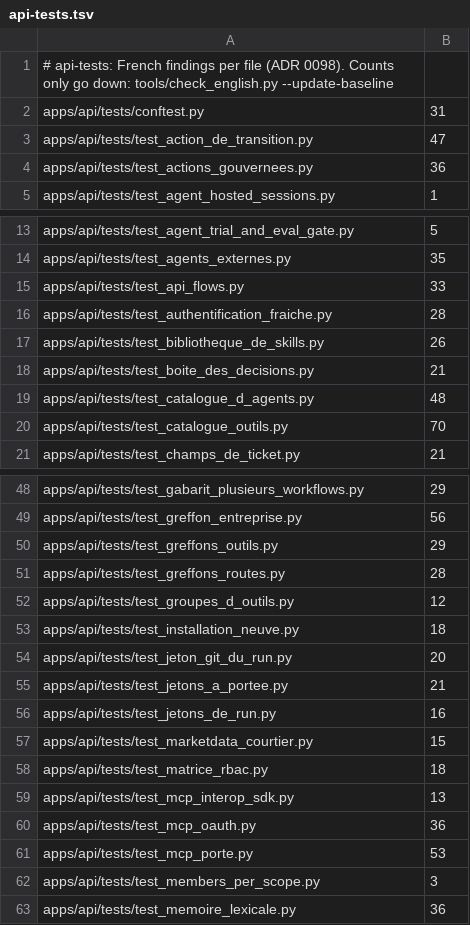
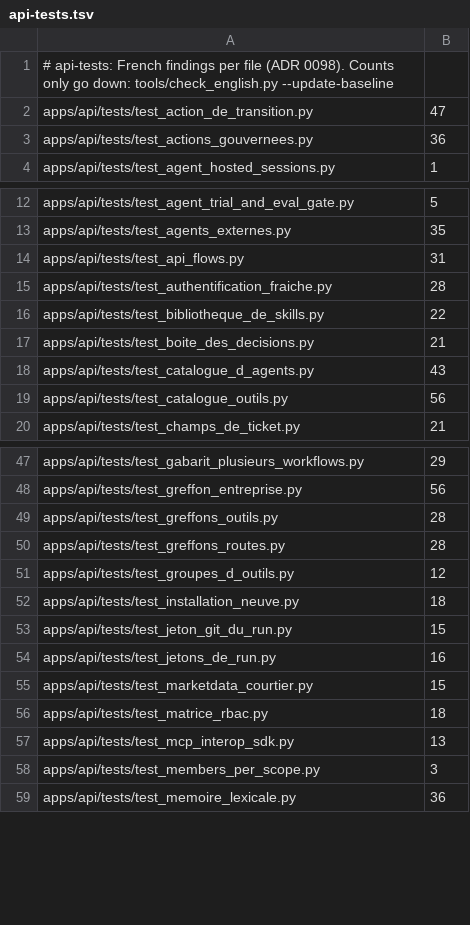
Before and after one commit to VargaFoundation/choregos, a TSV file: tools/english_baseline/api-tests.tsv, drawn as a sheet; only a part is shown, gaps mark what is left out; the diff covers the shown part only.

```diff
--- a/tools/english_baseline/api-tests.tsv
+++ b/tools/english_baseline/api-tests.tsv
@@ -1,3 +1,2 @@
 # api-tests: French findings per file (ADR 0098). Counts only go down: tools/check_english.py --update-baseline
-apps/api/tests/conftest.py	31
 apps/api/tests/test_action_de_transition.py	47
@@ -14,8 +13,8 @@ apps/api/tests/test_agent_trial_and_eval_gate.py	5
 apps/api/tests/test_agents_externes.py	35
-apps/api/tests/test_api_flows.py	33
+apps/api/tests/test_api_flows.py	31
 apps/api/tests/test_authentification_fraiche.py	28
-apps/api/tests/test_bibliotheque_de_skills.py	26
+apps/api/tests/test_bibliotheque_de_skills.py	22
 apps/api/tests/test_boite_des_decisions.py	21
-apps/api/tests/test_catalogue_d_agents.py	48
-apps/api/tests/test_catalogue_outils.py	70
+apps/api/tests/test_catalogue_d_agents.py	43
+apps/api/tests/test_catalogue_outils.py	56
 apps/api/tests/test_champs_de_ticket.py	21
@@ -49,3 +48,3 @@ apps/api/tests/test_gabarit_plusieurs_workflows.py	29
 apps/api/tests/test_greffon_entreprise.py	56
-apps/api/tests/test_greffons_outils.py	29
+apps/api/tests/test_greffons_outils.py	28
 apps/api/tests/test_greffons_routes.py	28
@@ -53,4 +52,3 @@ apps/api/tests/test_groupes_d_outils.py	12
 apps/api/tests/test_installation_neuve.py	18
-apps/api/tests/test_jeton_git_du_run.py	20
-apps/api/tests/test_jetons_a_portee.py	21
+apps/api/tests/test_jeton_git_du_run.py	15
 apps/api/tests/test_jetons_de_run.py	16
@@ -59,4 +57,2 @@ apps/api/tests/test_matrice_rbac.py	18
 apps/api/tests/test_mcp_interop_sdk.py	13
-apps/api/tests/test_mcp_oauth.py	36
-apps/api/tests/test_mcp_porte.py	53
 apps/api/tests/test_members_per_scope.py	3
```
Also changed, not shown: 5 edited cells elsewhere in this file, tools/english_baseline/adapters.tsv, tools/english_baseline/core.tsv, 18 other files.
